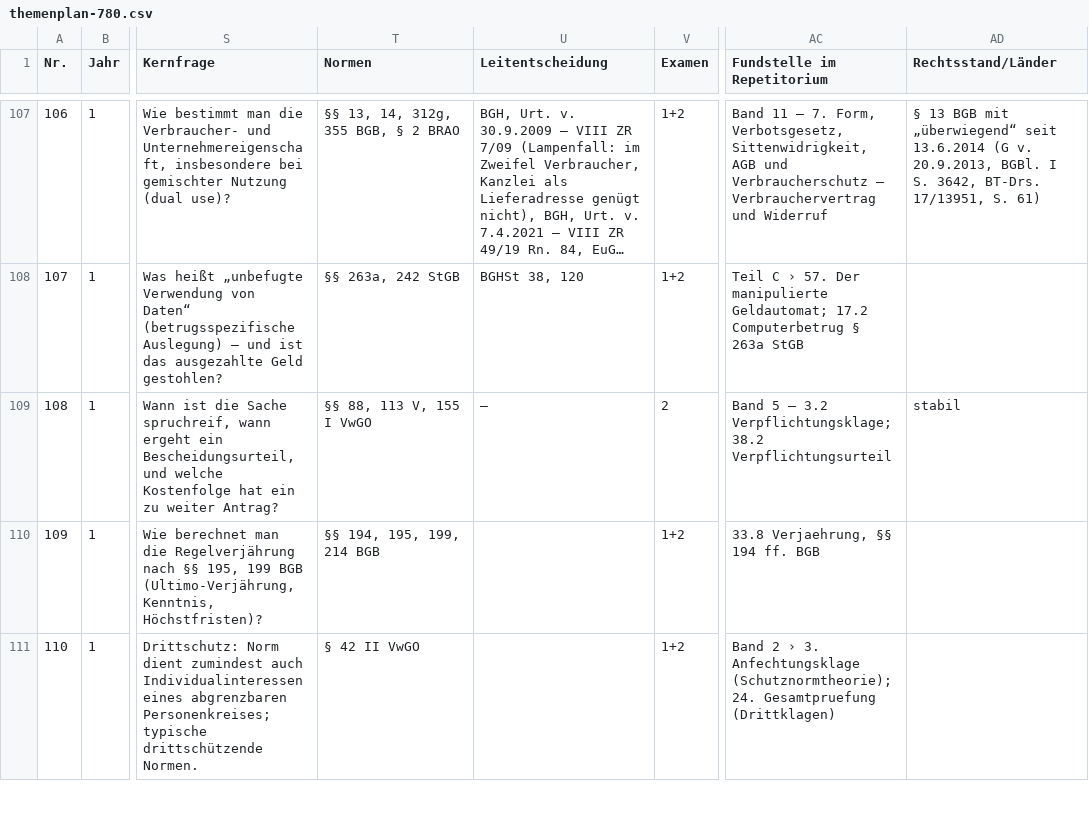
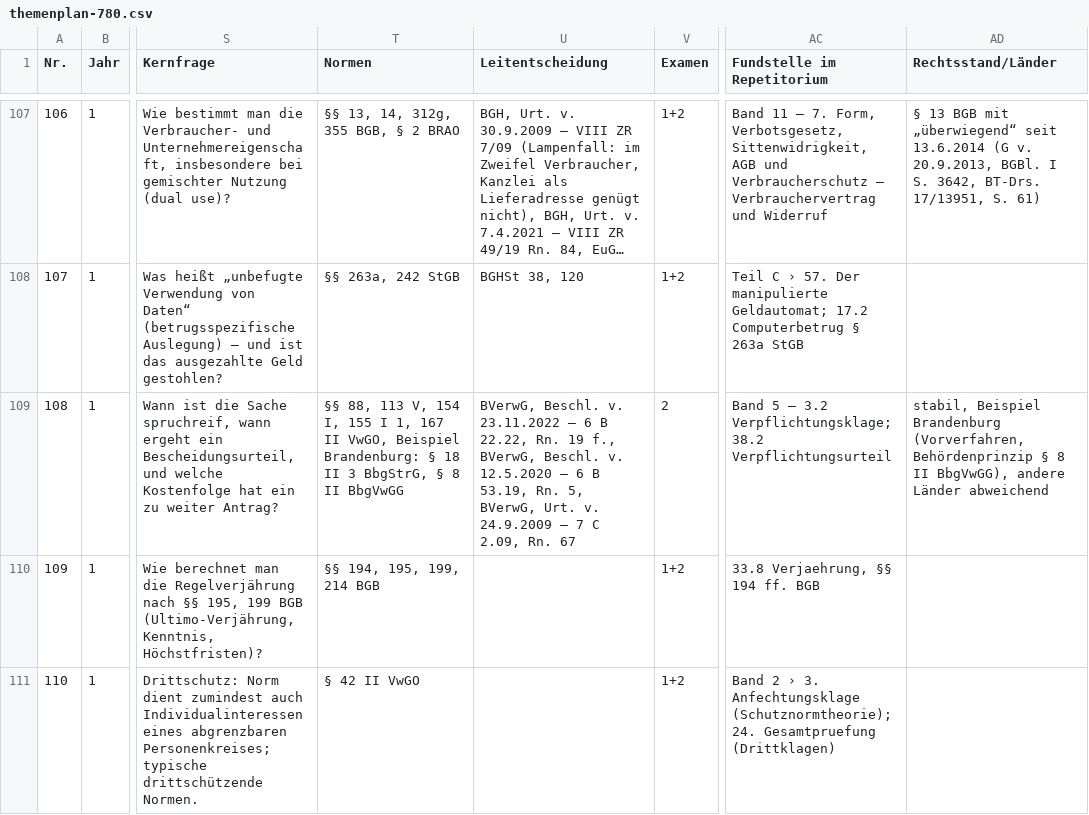
Before and after one commit to Ccan-devoloper/herrjurist, a CSV file: youtube/themenplanung/themenplan-780.csv, drawn as a sheet; only a part is shown, gaps mark what is left out; long unchanged cells end in …; the diff names each change by its address in the sheet, - before the commit and + after, or states it on an @@ line.

```diff
--- a/youtube/themenplanung/themenplan-780.csv
+++ b/youtube/themenplanung/themenplan-780.csv
-T109 (Normen): …113 V, 155 I VwGO
+T109 (Normen): …113 V, 154 I, 155 I 1, 167 II VwGO, Beispiel Brandenburg: § 18 II 3 BbgStrG, § 8 II BbgVwGG
-U109 (Leitentscheidung): —
+U109 (Leitentscheidung): BVerwG, Beschl. v. 23.11.2022 – 6 B 22.22, Rn. 19 f., BVerwG, Beschl. v. 12.5.2020 – 6 B 53.19, Rn. 5, BVerwG, Urt. v. 24.9.2009 – 7 C 2.09, Rn. 67
-AD109 (Rechtsstand/Länder): stabil
+AD109 (Rechtsstand/Länder): stabil, Beispiel Brandenburg (Vorverfahren, Behördenprinzip § 8 II BbgVwGG), andere Länder abweichend
```
Also changed, not shown: 20 other files.
